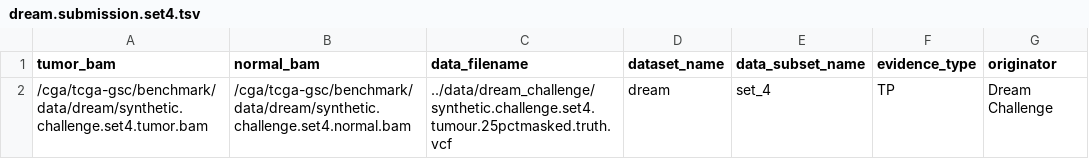
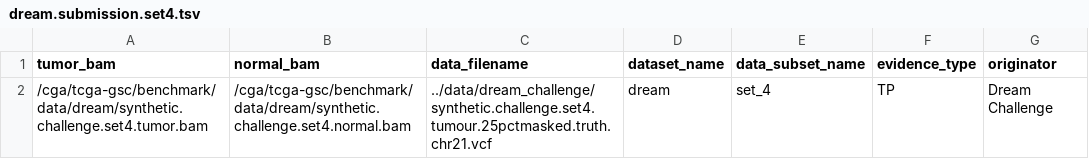
Before and after one commit to broadinstitute/MuTest, a TSV file: data/dream.submission.set4.tsv, drawn as a sheet.

```diff
--- a/data/dream.submission.set4.tsv
+++ b/data/dream.submission.set4.tsv
@@ -1,2 +1,2 @@
 tumor_bam	normal_bam	data_filename	dataset_name	data_subset_name	evidence_type	originator
-/cga/tcga-gsc/benchmark/data/dream/synthetic.challenge.set4.tumor.bam	/cga/tcga-gsc/benchmark/data/dream/synthetic.challenge.set4.normal.bam	../data/dream_challenge/synthetic.challenge.set4.tumour.25pctmasked.truth.vcf	dream	set_4	TP	Dream Challenge
+/cga/tcga-gsc/benchmark/data/dream/synthetic.challenge.set4.tumor.bam	/cga/tcga-gsc/benchmark/data/dream/synthetic.challenge.set4.normal.bam	../data/dream_challenge/synthetic.challenge.set4.tumour.25pctmasked.truth.chr21.vcf	dream	set_4	TP	Dream Challenge
```
Also changed, not shown: 1 other file.
